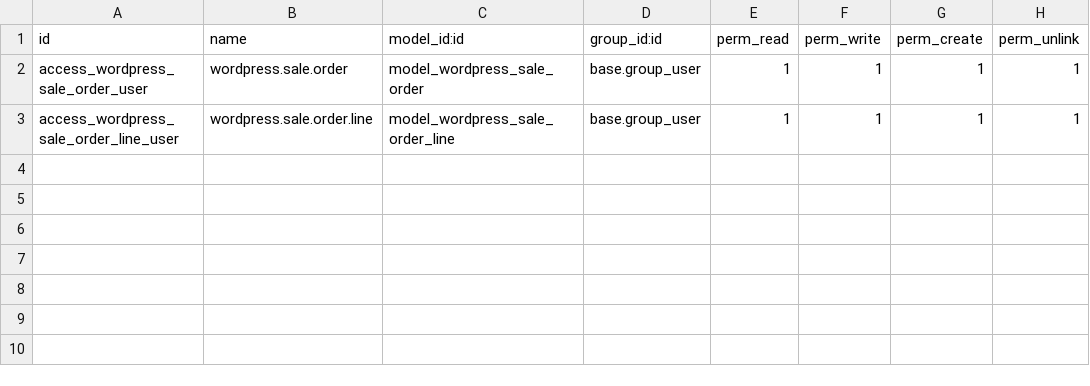
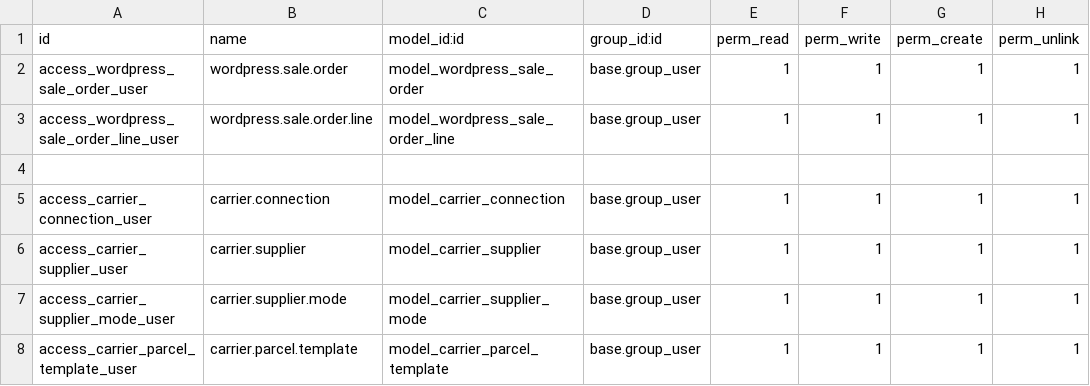
Before and after one commit to Micronaet/micronaet-wordpress, a CSV file: wp_order/security/ir.model.access.csv, drawn as a sheet; the diff names each change by its address in the sheet, - before the commit and + after, or states it on an @@ line.

Commit message:
add part for manage carrier

```diff
--- a/wp_order/security/ir.model.access.csv
+++ b/wp_order/security/ir.model.access.csv
+row 4: (empty)
+row 5: access_carrier_connection_user | carrier.connection | model_carrier_connection | base.group_user | 1 | 1 | 1 | 1
+row 6: access_carrier_supplier_user | carrier.supplier | model_carrier_supplier | base.group_user | 1 | 1 | 1 | 1
+row 7: access_carrier_supplier_mode_user | carrier.supplier.mode | model_carrier_supplier_mode | base.group_user | 1 | 1 | 1 | 1
+row 8: access_carrier_parcel_template_user | carrier.parcel.template | model_carrier_parcel_template | base.group_user | 1 | 1 | 1 | 1
```
Also changed, not shown: 2 other files.
